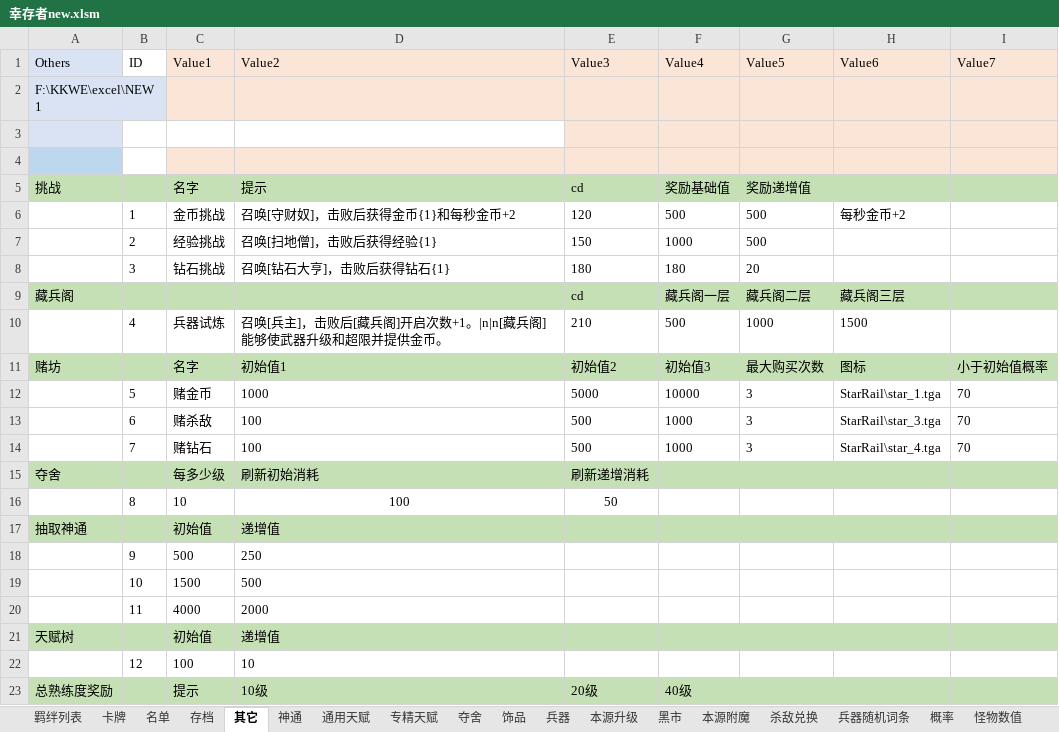
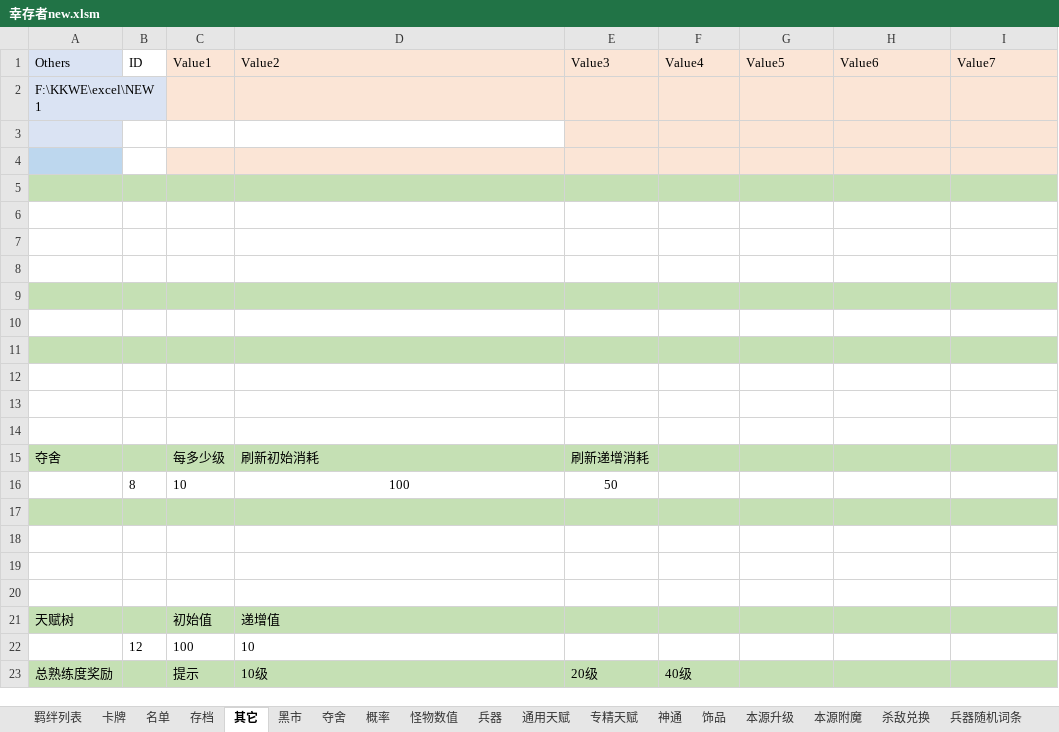
Before and after one commit to but21/War3-P1, an Excel workbook: 幸存者new.xlsm, sheet 其它, drawn as a sheet; only a part is shown; values as stored, in another font and other column widths than the file's, no borders; the diff names each change by its address in the sheet, - before the commit and + after, or states it on an @@ line.

```diff
--- a/幸存者new.xlsm (sheet 其它)
+++ b/幸存者new.xlsm (sheet 其它)
@@ sheet tab order changed: 羁绊列表 | 卡牌 | 名单 | 存档 | 其它 | 黑市 | 夺舍 | 概率 | 怪物数值 | 兵器 | 通用天赋 | 专精天赋 | 神通 | 饰品 | 本源升级 | 本源附魔 | 杀敌兑换 | 兵器随机词条 @@
-row 5: 挑战 |  | 名字 | 提示 | cd | 奖励基础值 | 奖励递增值
+row 5: (empty)
-row 6:  | 1 | 金币挑战 | 召唤[守财奴]，击败后获得金币{1}和每秒金币+2 | 120 | 500 | 500 | 每秒金币+2
+row 6: (empty)
-row 7:  | 2 | 经验挑战 | 召唤[扫地僧]，击败后获得经验{1} | 150 | 1000 | 500
+row 7: (empty)
-row 8:  | 3 | 钻石挑战 | 召唤[钻石大亨]，击败后获得钻石{1} | 180 | 180 | 20
+row 8: (empty)
-row 9: 藏兵阁 |  |  |  | cd | 藏兵阁一层 | 藏兵阁二层 | 藏兵阁三层
+row 9: (empty)
-row 10:  | 4 | 兵器试炼 | 召唤[兵主]，击败后[藏兵阁]开启次数+1。|n|n[藏兵阁]能够使武器升级和超限并提供金币。 | 210 | 500 | 1000 | 1500
+row 10: (empty)
-row 11: 赌坊 |  | 名字 | 初始值1 | 初始值2 | 初始值3 | 最大购买次数 | 图标 | 小于初始值概率
+row 11: (empty)
-row 12:  | 5 | 赌金币 | 1000 | 5000 | 10000 | 3 | StarRail\star_1.tga | 70
+row 12: (empty)
-row 13:  | 6 | 赌杀敌 | 100 | 500 | 1000 | 3 | StarRail\star_3.tga | 70
+row 13: (empty)
-row 14:  | 7 | 赌钻石 | 100 | 500 | 1000 | 3 | StarRail\star_4.tga | 70
+row 14: (empty)
-row 17: 抽取神通 |  | 初始值 | 递增值
+row 17: (empty)
-row 18:  | 9 | 500 | 250
+row 18: (empty)
-row 19:  | 10 | 1500 | 500
+row 19: (empty)
-row 20:  | 11 | 4000 | 2000
+row 20: (empty)
```
Also changed, not shown: sheet 怪物数值, sheet 夺舍, sheet 概率, sheet 存档, sheet 黑市, other sheet tabs, 38 other files.
